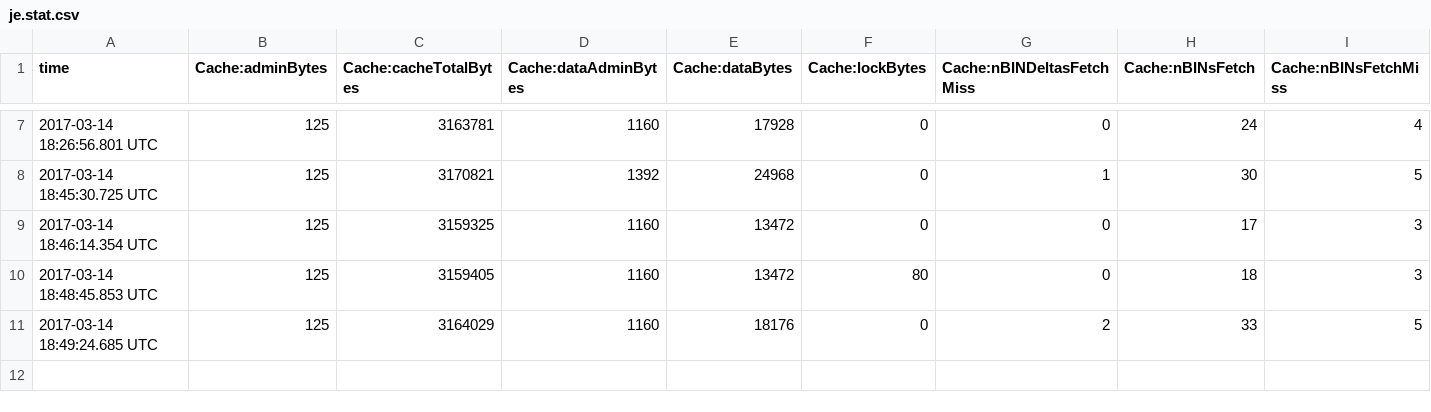
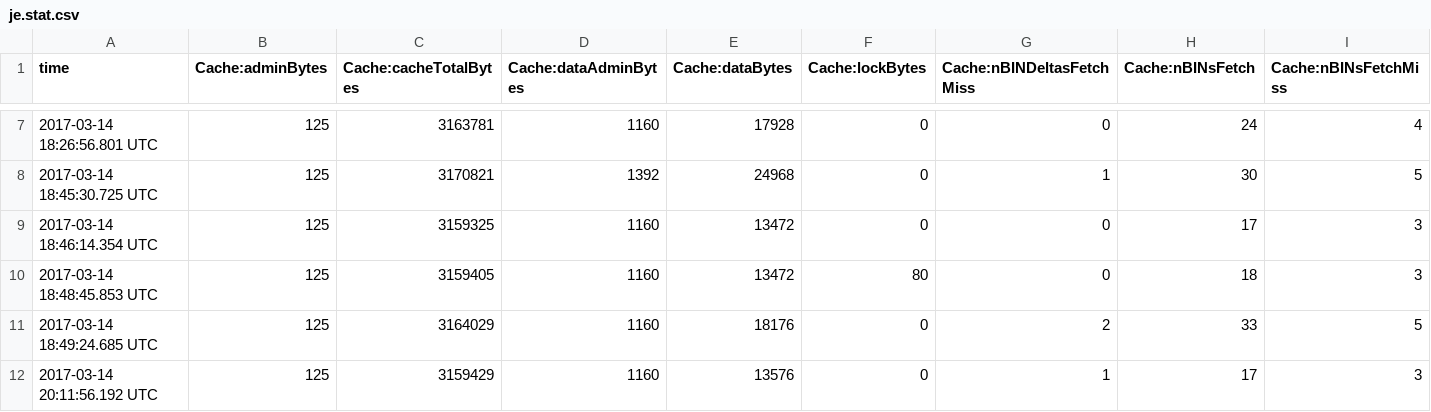
Before and after one commit to immiao/cis555hw, a CSV file: HW2/database/je.stat.csv, drawn as a sheet; only a part is shown, gaps mark what is left out; rows hold the shown columns only; the diff names each change by its address in the sheet, - before the commit and + after, or states it on an @@ line.

```diff
--- a/HW2/database/je.stat.csv
+++ b/HW2/database/je.stat.csv
+row 12: 2017-03-14 20:11:56.192 UTC | 125 | 3159429 | 1160 | 13576 | 0 | 1 | 17 | 3
```
Also changed, not shown: HW2/database/je.config.csv, 3 other files.
